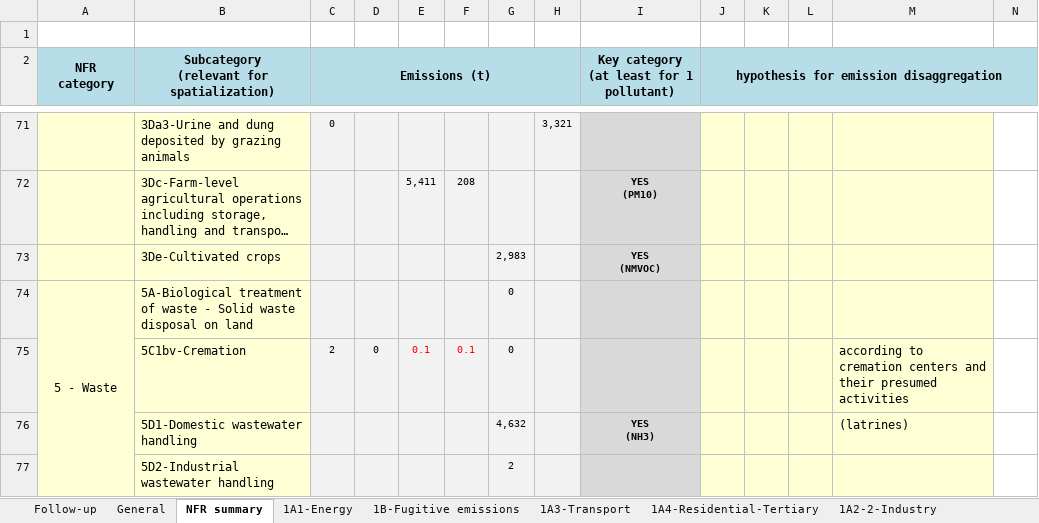
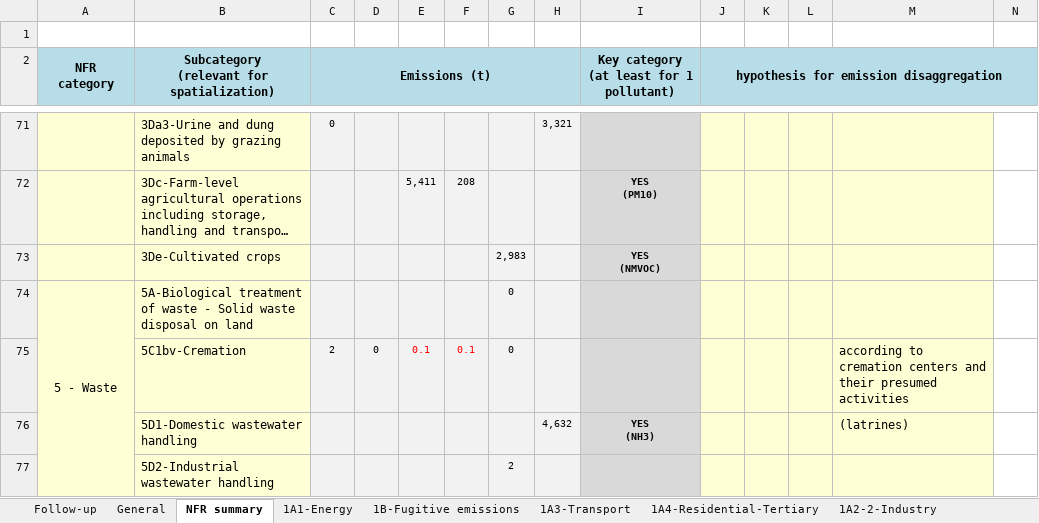
Before and after one commit to pejovic/Spatialization, an Excel workbook: Pollutant inventory spatialized-d30102019.xlsx, sheet NFR summary, drawn as a sheet; only a part is shown, gaps mark what is left out; long unchanged cells end in …; values as stored, in another font and other column widths than the file's, no borders; the diff names each change by its address in the sheet, - before the commit and + after, or states it on an @@ line.

```diff
--- a/Pollutant inventory spatialized-d30102019.xlsx (sheet NFR summary)
+++ b/Pollutant inventory spatialized-d30102019.xlsx (sheet NFR summary)
-G76: 4,632
+G76: (empty)
-H76: (empty)
+H76: 4,632
```
Also changed, not shown: sheet 5-Waste, 3 other files.
